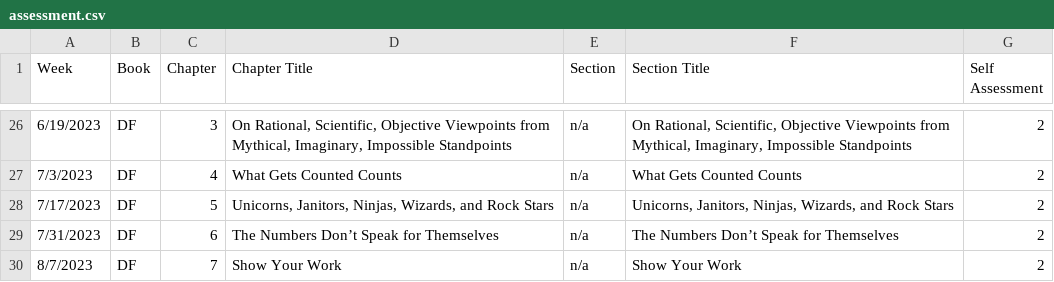
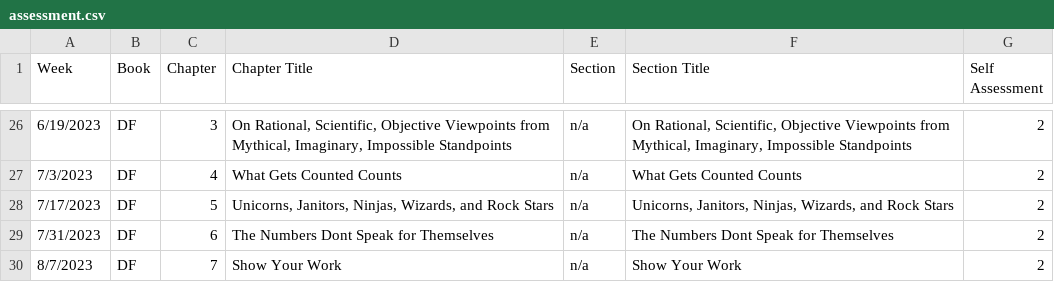
Before and after one commit to BrookemWalters/Collection, a CSV file: sections/reflections/knowledge/assessment.csv, drawn as a sheet; only a part is shown, gaps mark what is left out; the diff names each change by its address in the sheet, - before the commit and + after, or states it on an @@ line.

```diff
--- a/sections/reflections/knowledge/assessment.csv
+++ b/sections/reflections/knowledge/assessment.csv
-D29 (Chapter Title): The Numbers Don’t Speak for Themselves
+D29 (Chapter Title): The Numbers Dont Speak for Themselves
-F29 (Section Title): The Numbers Don’t Speak for Themselves
+F29 (Section Title): The Numbers Dont Speak for Themselves
```
Also changed, not shown: 20 other files.
